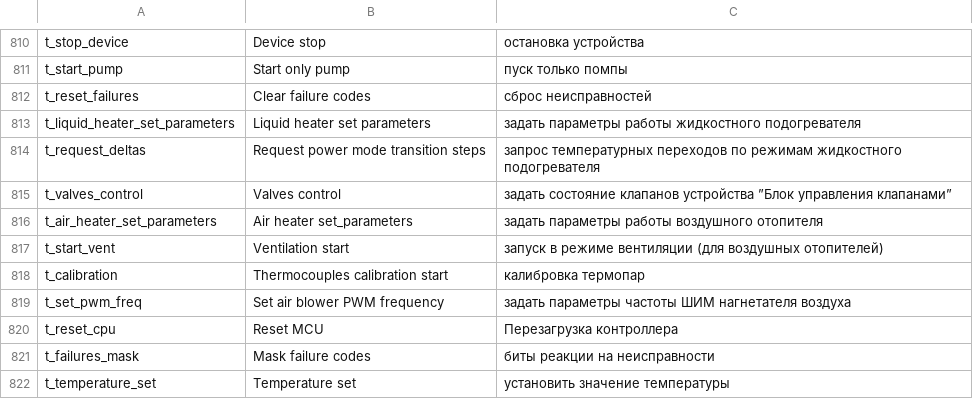
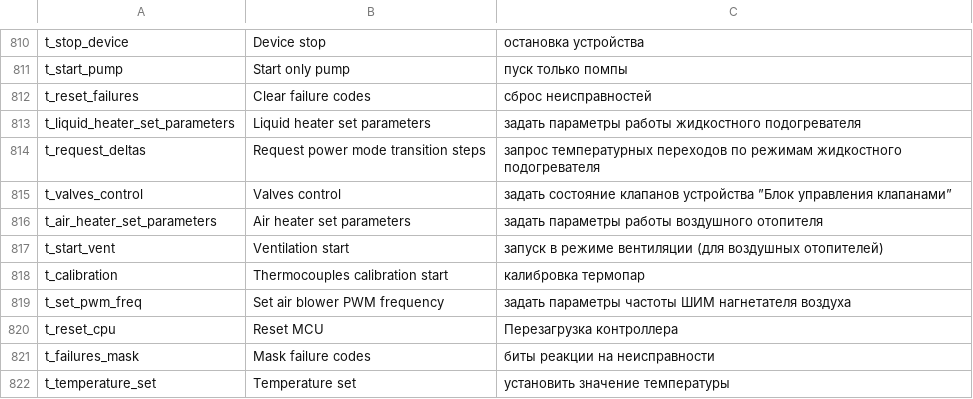
Before and after one commit to EXEcutorXS/CAN-Tool, a CSV file: CAN Tool/Resources/local.csv, drawn as a sheet; only a part is shown, gaps mark what is left out; the diff covers the shown part only.

```diff
--- a/CAN Tool/Resources/local.csv
+++ b/CAN Tool/Resources/local.csv
@@ -815,3 +815,3 @@ t_request_deltas	Request power mode transition steps	запрос темпера
 t_valves_control	Valves control	задать состояние клапанов устройства ”Блок управления клапанами”
-t_air_heater_set_parameters	Air heater set_parameters	задать параметры работы воздушного отопителя
+t_air_heater_set_parameters	Air heater set parameters	задать параметры работы воздушного отопителя
 t_start_vent	Ventilation start	запуск в режиме вентиляции (для воздушных отопителей)
```
Also changed, not shown: 47 added rows elsewhere in this file, 5 other files.
